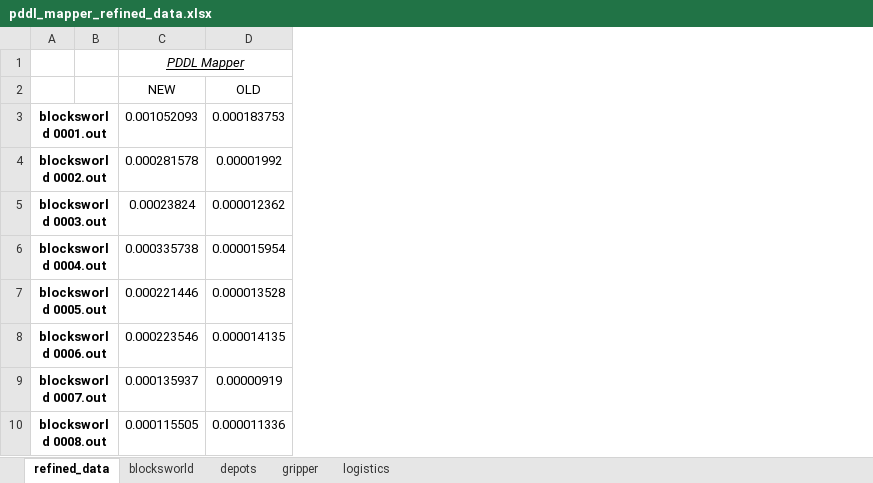
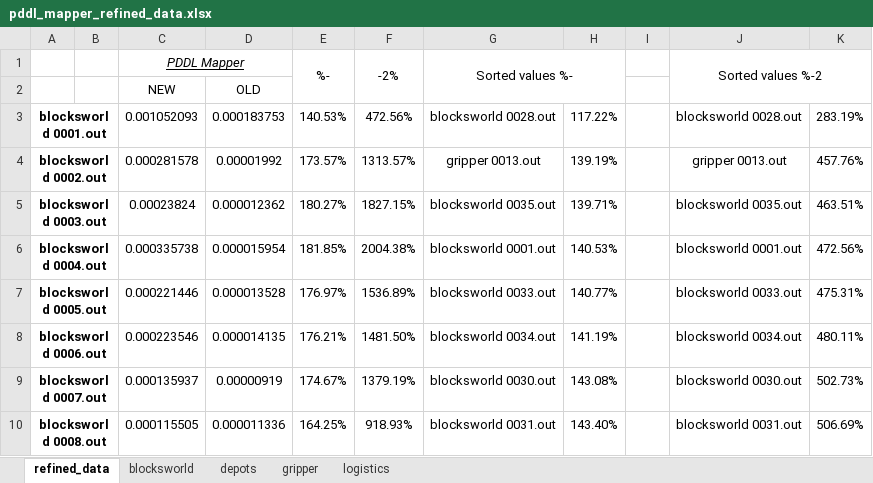
Before and after one commit to grasta4/ANTLRMapper_Benchmark, an Excel workbook: rsc/data/pddl_mapper_refined_data.xlsx, sheet refined_data, drawn as a sheet; only a part is shown; values as stored, in another font and other column widths than the file's, no borders; charts and pictures not drawn; the diff names each change by its address in the sheet, - before the commit and + after, or states it on an @@ line.

```diff
--- a/rsc/data/pddl_mapper_refined_data.xlsx (sheet refined_data)
+++ b/rsc/data/pddl_mapper_refined_data.xlsx (sheet refined_data)
+column E, rows 1-10: %- |  | 140.53% | 173.57% | 180.27% | 181.85% | 176.97% | 176.21% | 174.67% | 164.25%
+column F, rows 1-10: -2% |  | 472.56% | 1313.57% | 1827.15% | 2004.38% | 1536.89% | 1481.50% | 1379.19% | 918.93%
+column G, rows 1-10: Sorted values %- |  | blocksworld 0028.out | gripper 0013.out | blocksworld 0035.out | blocksworld 0001.out | blocksworld 0033.out | blocksworld 0034.out | blocksworld 0030.out | blocksworld 0031.out
+column H, rows 3-10: 117.22% | 139.19% | 139.71% | 140.53% | 140.77% | 141.19% | 143.08% | 143.40%
+column I, empty
+column J, rows 1-10: Sorted values %-2 |  | blocksworld 0028.out | gripper 0013.out | blocksworld 0035.out | blocksworld 0001.out | blocksworld 0033.out | blocksworld 0034.out | blocksworld 0030.out | blocksworld 0031.out
+column K, rows 3-10: 283.19% | 457.76% | 463.51% | 472.56% | 475.31% | 480.11% | 502.73% | 506.69%
```
Also changed, not shown: charts or pictures, rsc/data/asp_mapper_refined_data.xlsx, rsc/data/asp_solvers_refined_data.xlsx, 11 other files.
